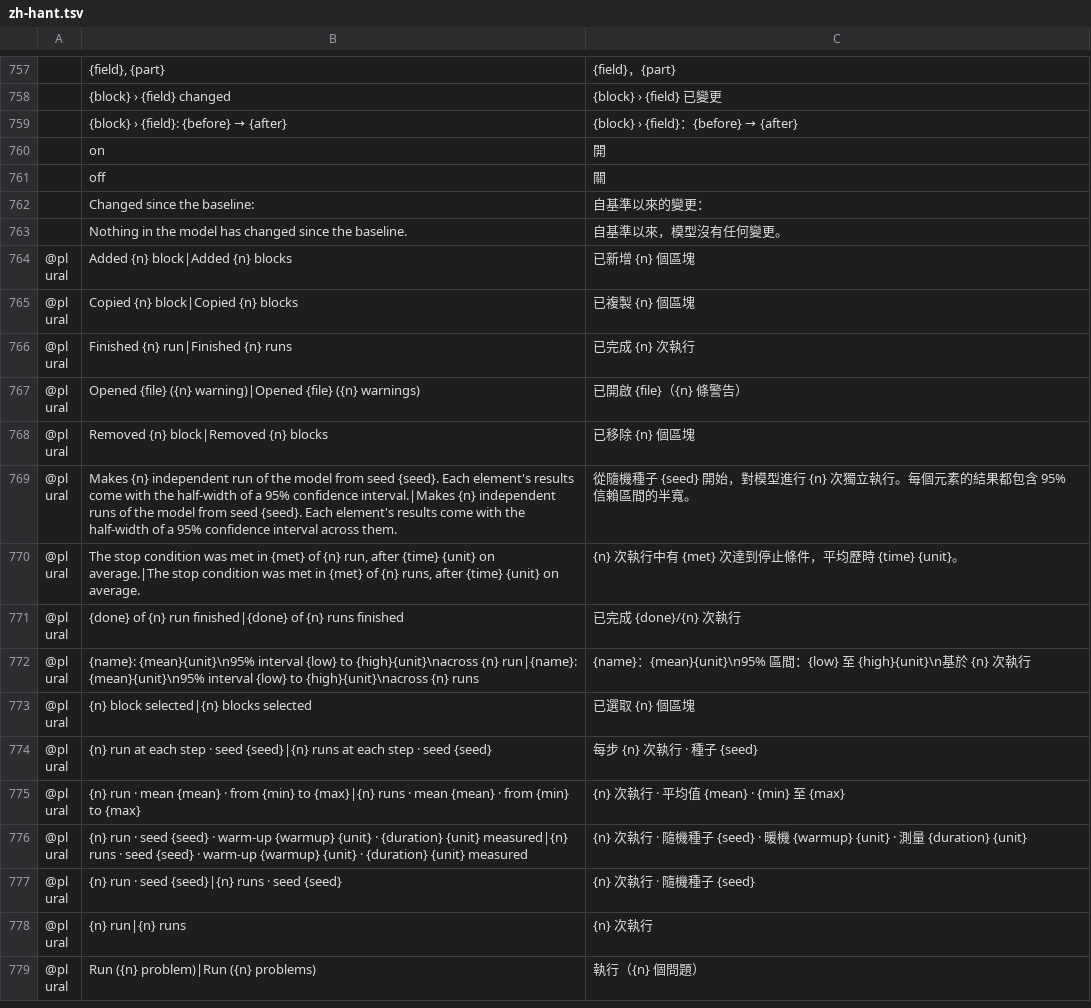
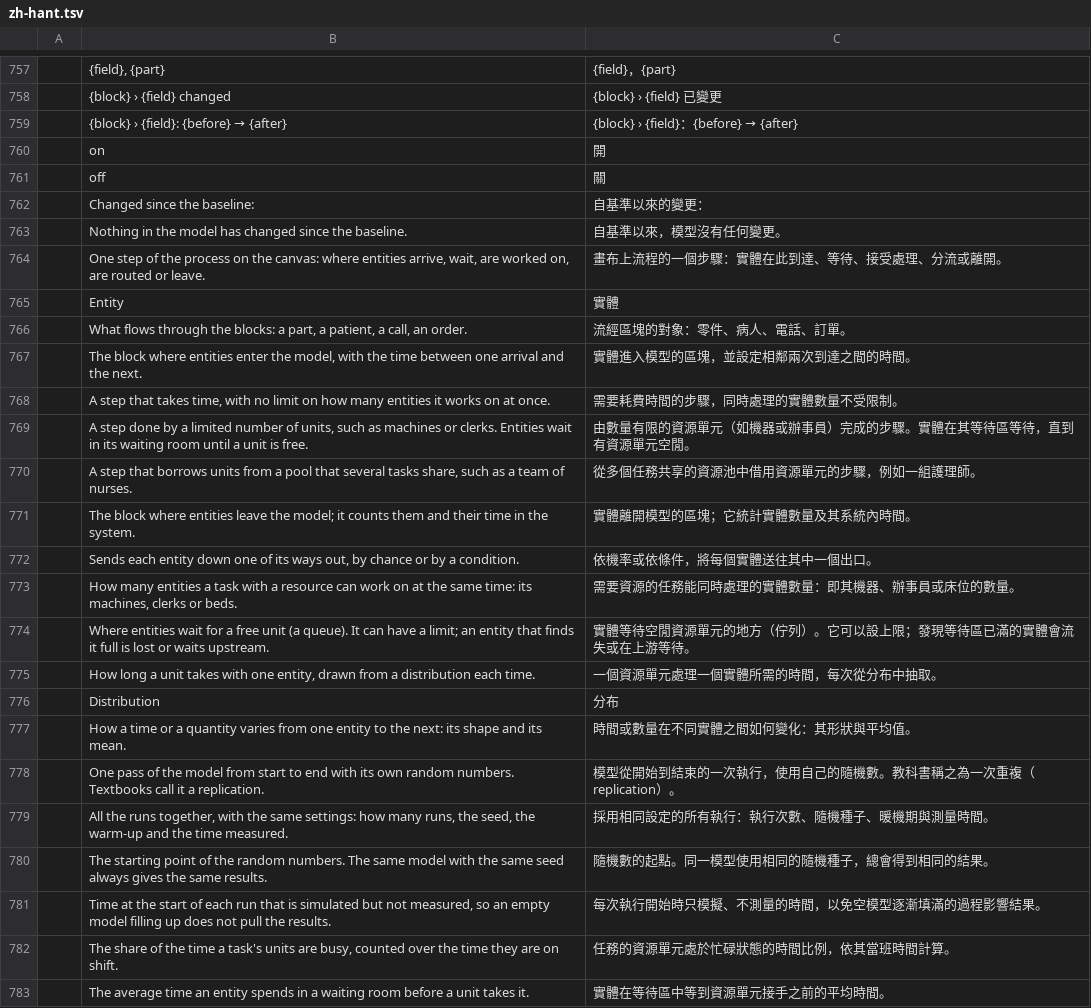
Before and after one commit to helenkwok/StochCraft, a TSV file: i18n/zh-hant.tsv, drawn as a sheet; only a part is shown, gaps mark what is left out; the shorter side is filled out with more unchanged rows; the diff covers the shown part only; the diff names each change by its address in the sheet, - before the commit and + after, or states it on an @@ line.

Commit message:
Help beside the work: Getting started, a glossary, shortcuts and links (#149, part 1)
- Help opens as a side panel at the right (F1, or Help ▸ Help), not a dialog, so the model stays
  in view. It holds:
  - Getting started: five steps to a first model (arrivals, a task connected to them,
    departures connected to the task, a run, reading what it found), ticked as the model gets
    there, with the next step marked;
  - a glossary of 26 of the window's words, from Block to Could be chance, in StochCraft's own
    definitions, and a search that narrows it;
  - the main keyboard shortcuts, with Change keys;
  - User guide, What the results mean and Report a problem, which open in the web browser.
- The Help menu: Help, Getting Started, Glossary, What the Results Mean, Keyboard Shortcuts…,
  User Guide, Report a Problem, About StochCraft.
- Links go out through a new `Request::OpenUrl`: the desktop app hands the address to the
  system's opener (start, open, xdg-open; https only), the web app opens a tab. No new
  dependency.
- The model view puts the inspector below the canvas below 760 px of width (it was 720), so with
  Help open the inspector no longer slides under the canvas.
- The i18n screen walks open the panel; the "drawn without translation" check now passes the
  middle lines of a label wrapped over three lines or more.
- Fifty-seven new strings in all 44 catalogs, drafts as i18n/README.md says; the user guide has
  "Get help in the window" and F1 in its shortcuts.

```diff
--- a/i18n/zh-hant.tsv
+++ b/i18n/zh-hant.tsv
+row 764:  | One step of the process on the canvas: where entities arrive, wait, are worked on, are routed or leave. | 畫布上流程的一個步驟：實體在此到達、等待、接受處理、分流或離開。
+row 765:  | Entity | 實體
+row 766:  | What flows through the blocks: a part, a patient, a call, an order. | 流經區塊的對象：零件、病人、電話、訂單。
+row 767:  | The block where entities enter the model, with the time between one arrival and the next. | 實體進入模型的區塊，並設定相鄰兩次到達之間的時間。
+row 768:  | A step that takes time, with no limit on how many entities it works on at once. | 需要耗費時間的步驟，同時處理的實體數量不受限制。
+row 769:  | A step done by a limited number of units, such as machines or clerks. Entities wait in its waiting room until a unit is free. | 由數量有限的資源單元（如機器或辦事員）完成的步驟。實體在其等待區等待，直到有資源單元空閒。
+row 770:  | A step that borrows units from a pool that several tasks share, such as a team of nurses. | 從多個任務共享的資源池中借用資源單元的步驟，例如一組護理師。
+row 771:  | The block where entities leave the model; it counts them and their time in the system. | 實體離開模型的區塊；它統計實體數量及其系統內時間。
+row 772:  | Sends each entity down one of its ways out, by chance or by a condition. | 依機率或依條件，將每個實體送往其中一個出口。
+row 773:  | How many entities a task with a resource can work on at the same time: its machines, clerks or beds. | 需要資源的任務能同時處理的實體數量：即其機器、辦事員或床位的數量。
+row 774:  | Where entities wait for a free unit (a queue). It can have a limit; an entity that finds it full is lost or waits upstream. | 實體等待空閒資源單元的地方（佇列）。它可以設上限；發現等待區已滿的實體會流失或在上游等待。
+row 775:  | How long a unit takes with one entity, drawn from a distribution each time. | 一個資源單元處理一個實體所需的時間，每次從分布中抽取。
+row 776:  | Distribution | 分布
+row 777:  | How a time or a quantity varies from one entity to the next: its shape and its mean. | 時間或數量在不同實體之間如何變化：其形狀與平均值。
+row 778:  | One pass of the model from start to end with its own random numbers. Textbooks call it a replication. | 模型從開始到結束的一次執行，使用自己的隨機數。教科書稱之為一次重複（replication）。
+row 779:  | All the runs together, with the same settings: how many runs, the seed, the warm-up and the time measured. | 採用相同設定的所有執行：執行次數、隨機種子、暖機期與測量時間。
+row 780:  | The starting point of the random numbers. The same model with the same seed always gives the same results. | 隨機數的起點。同一模型使用相同的隨機種子，總會得到相同的結果。
+row 781:  | Time at the start of each run that is simulated but not measured, so an empty model filling up does not pull the results. | 每次執行開始時只模擬、不測量的時間，以免空模型逐漸填滿的過程影響結果。
+row 782:  | The share of the time a task's units are busy, counted over the time they are on shift. | 任務的資源單元處於忙碌狀態的時間比例，依其當班時間計算。
+row 783:  | The average time an entity spends in a waiting room before a unit takes it. | 實體在等待區中等到資源單元接手之前的平均時間。
```
Also changed, not shown: 37 added rows elsewhere in this file, i18n/zh-hans.tsv, 51 other files.
